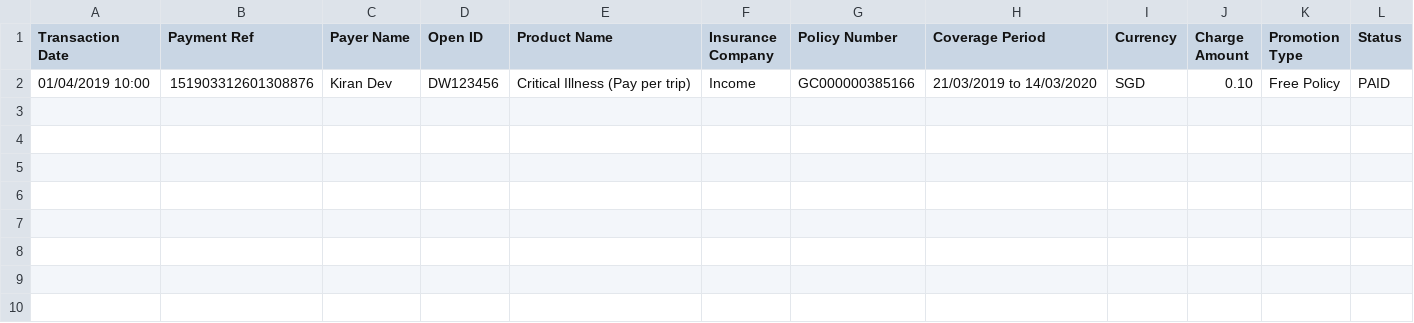
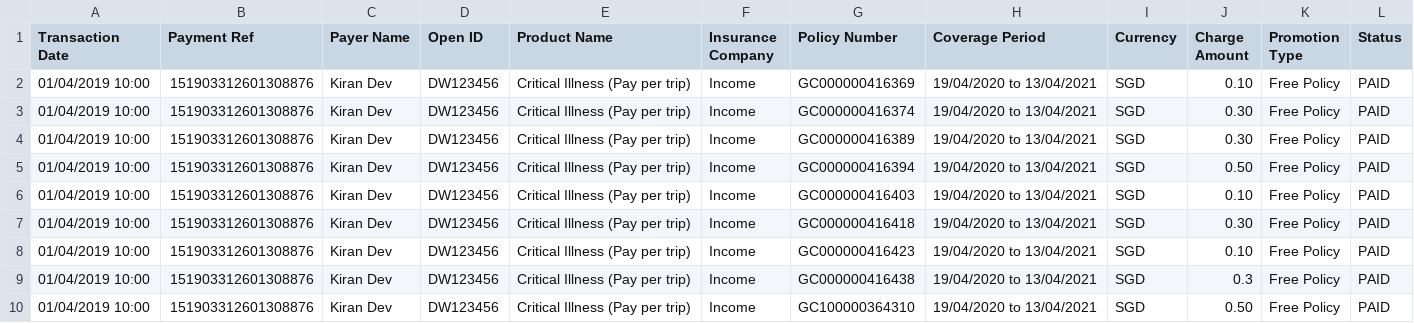
Before and after one commit to dorise1/test, a CSV file: test.csv, drawn as a sheet.

Commit message:
Update test.csv

```diff
--- a/test.csv
+++ b/test.csv
@@ -1,2 +1,10 @@
 Transaction Date,Payment Ref,Payer Name,Open ID,Product Name,Insurance Company,Policy Number,Coverage Period,Currency,Charge Amount,Promotion Type,Status
-01/04/2019 10:00,151903312601308876,Kiran Dev,DW123456,Critical Illness (Pay per trip),Income,GC000000385166,21/03/2019 to 14/03/2020,SGD,0.10,Free Policy,PAID
+01/04/2019 10:00,151903312601308876,Kiran Dev,DW123456,Critical Illness (Pay per trip),Income,GC000000416369,19/04/2020 to 13/04/2021,SGD,0.10,Free Policy,PAID
+01/04/2019 10:00,151903312601308876,Kiran Dev,DW123456,Critical Illness (Pay per trip),Income,GC000000416374,19/04/2020 to 13/04/2021,SGD,0.30,Free Policy,PAID
+01/04/2019 10:00,151903312601308876,Kiran Dev,DW123456,Critical Illness (Pay per trip),Income,GC000000416389,19/04/2020 to 13/04/2021,SGD,0.30,Free Policy,PAID
+01/04/2019 10:00,151903312601308876,Kiran Dev,DW123456,Critical Illness (Pay per trip),Income,GC000000416394,19/04/2020 to 13/04/2021,SGD,0.50,Free Policy,PAID
+01/04/2019 10:00,151903312601308876,Kiran Dev,DW123456,Critical Illness (Pay per trip),Income,GC000000416403,19/04/2020 to 13/04/2021,SGD,0.10,Free Policy,PAID
+01/04/2019 10:00,151903312601308876,Kiran Dev,DW123456,Critical Illness (Pay per trip),Income,GC000000416418,19/04/2020 to 13/04/2021,SGD,0.30,Free Policy,PAID
+01/04/2019 10:00,151903312601308876,Kiran Dev,DW123456,Critical Illness (Pay per trip),Income,GC000000416423,19/04/2020 to 13/04/2021,SGD,0.10,Free Policy,PAID
+01/04/2019 10:00,151903312601308876,Kiran Dev,DW123456,Critical Illness (Pay per trip),Income,GC000000416438,19/04/2020 to 13/04/2021,SGD,0.3,Free Policy,PAID
+01/04/2019 10:00,151903312601308876,Kiran Dev,DW123456,Critical Illness (Pay per trip),Income,GC100000364310,19/04/2020 to 13/04/2021,SGD,0.50,Free Policy,PAID
```
